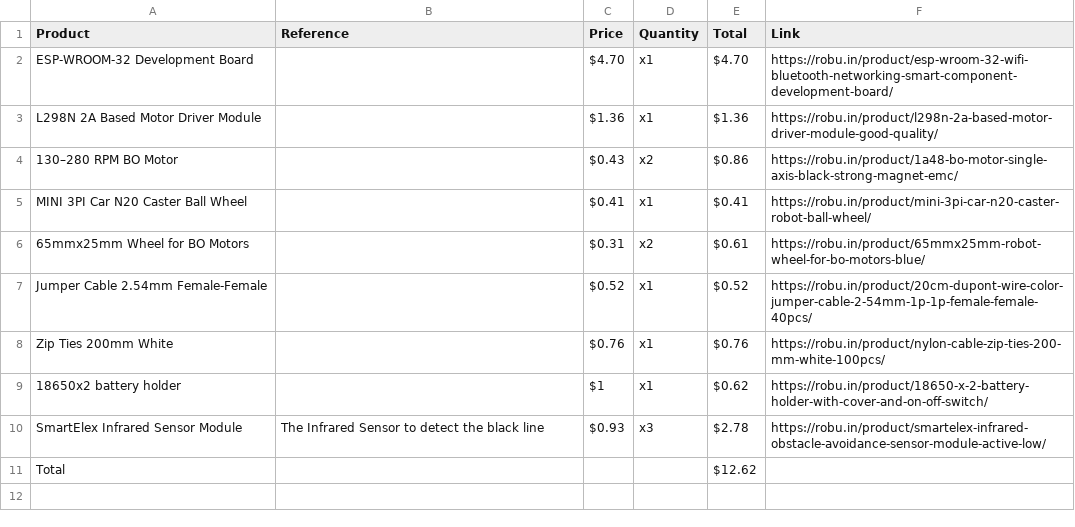
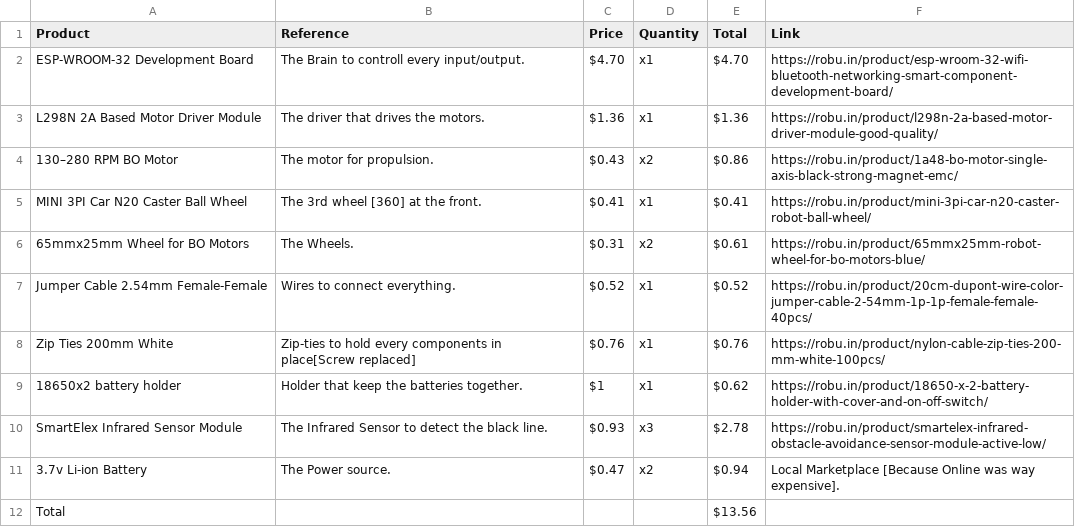
Before and after one commit to Adam-Primus/F.L.A.W.-D.C., a CSV file: BOM.csv, drawn as a sheet.

Commit message:
Updated BOM

```diff
--- a/BOM.csv
+++ b/BOM.csv
@@ -1,11 +1,12 @@
 Product,Reference,Price,Quantity,Total,Link
-ESP-WROOM-32 Development Board,,$4.70 ,x1,$4.70 ,https://robu.in/product/esp-wroom-32-wifi-bluetooth-networking-smart-component-development-board/
-L298N 2A Based Motor Driver Module,,$1.36 ,x1,$1.36 ,https://robu.in/product/l298n-2a-based-motor-driver-module-good-quality/
-130–280 RPM BO Motor,,$0.43 ,x2,$0.86 ,https://robu.in/product/1a48-bo-motor-single-axis-black-strong-magnet-emc/
-MINI 3PI Car N20 Caster Ball Wheel,,$0.41 ,x1,$0.41 ,https://robu.in/product/mini-3pi-car-n20-caster-robot-ball-wheel/
-65mmx25mm Wheel for BO Motors,,$0.31 ,x2,$0.61 ,https://robu.in/product/65mmx25mm-robot-wheel-for-bo-motors-blue/
-Jumper Cable 2.54mm Female-Female,,$0.52 ,x1,$0.52 ,https://robu.in/product/20cm-dupont-wire-color-jumper-cable-2-54mm-1p-1p-female-female-40pcs/
-Zip Ties 200mm White,,$0.76 ,x1,$0.76 ,https://robu.in/product/nylon-cable-zip-ties-200-mm-white-100pcs/
-18650x2 battery holder ,,$1 ,x1,$0.62 ,https://robu.in/product/18650-x-2-battery-holder-with-cover-and-on-off-switch/
-SmartElex Infrared Sensor Module,The Infrared Sensor to detect the black line,$0.93 ,x3,$2.78 ,https://robu.in/product/smartelex-infrared-obstacle-avoidance-sensor-module-active-low/
-Total,,,,$12.62 ,
+ESP-WROOM-32 Development Board,The Brain to controll every input/output.,$4.70 ,x1,$4.70 ,https://robu.in/product/esp-wroom-32-wifi-bluetooth-networking-smart-component-development-board/
+L298N 2A Based Motor Driver Module,The driver that drives the motors.,$1.36 ,x1,$1.36 ,https://robu.in/product/l298n-2a-based-motor-driver-module-good-quality/
+130–280 RPM BO Motor,The motor for propulsion.,$0.43 ,x2,$0.86 ,https://robu.in/product/1a48-bo-motor-single-axis-black-strong-magnet-emc/
+MINI 3PI Car N20 Caster Ball Wheel,The 3rd wheel [360] at the front.,$0.41 ,x1,$0.41 ,https://robu.in/product/mini-3pi-car-n20-caster-robot-ball-wheel/
+65mmx25mm Wheel for BO Motors,The Wheels.,$0.31 ,x2,$0.61 ,https://robu.in/product/65mmx25mm-robot-wheel-for-bo-motors-blue/
+Jumper Cable 2.54mm Female-Female,Wires to connect everything.,$0.52 ,x1,$0.52 ,https://robu.in/product/20cm-dupont-wire-color-jumper-cable-2-54mm-1p-1p-female-female-40pcs/
+Zip Ties 200mm White,Zip-ties to hold every components in place[Screw replaced],$0.76 ,x1,$0.76 ,https://robu.in/product/nylon-cable-zip-ties-200-mm-white-100pcs/
+18650x2 battery holder ,Holder that keep the batteries together.,$1 ,x1,$0.62 ,https://robu.in/product/18650-x-2-battery-holder-with-cover-and-on-off-switch/
+SmartElex Infrared Sensor Module,The Infrared Sensor to detect the black line.,$0.93 ,x3,$2.78 ,https://robu.in/product/smartelex-infrared-obstacle-avoidance-sensor-module-active-low/
+3.7v Li-ion Battery,The Power source.,$0.47 ,x2,$0.94 ,Local Marketplace [Because Online was way expensive].
+Total,,,,$13.56 ,
```
